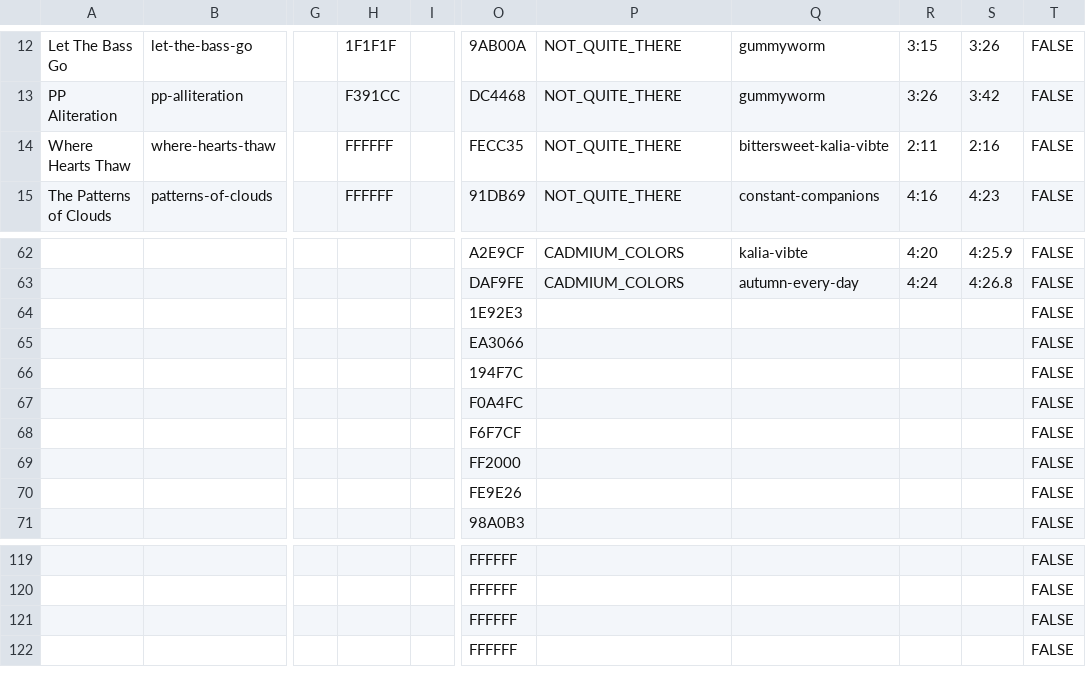
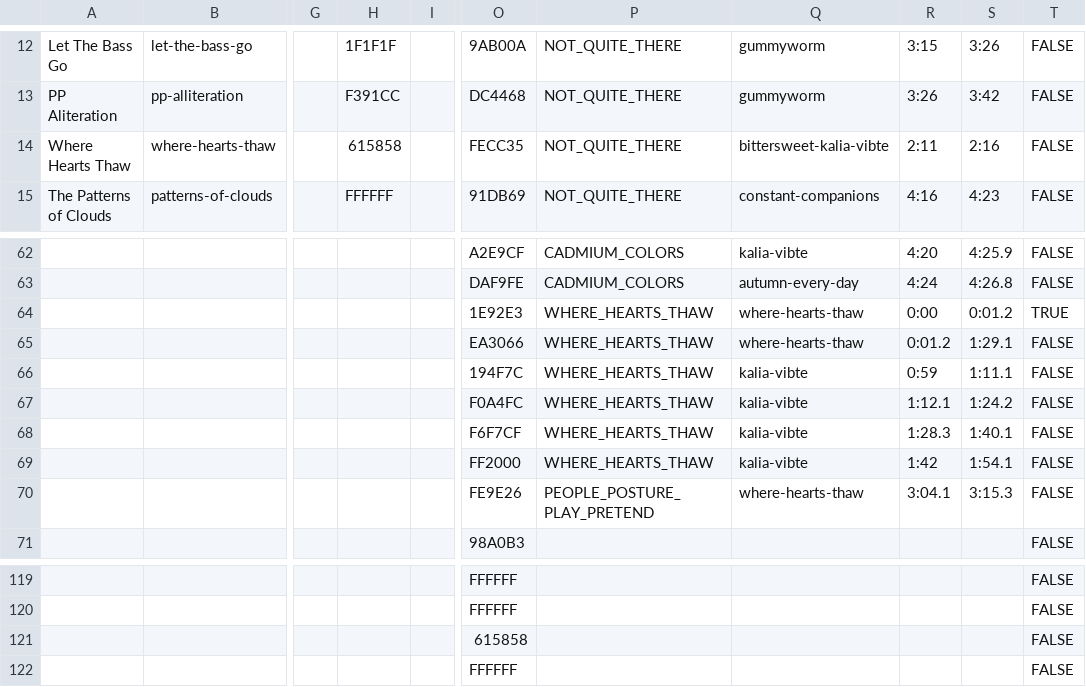
Before and after one commit to JamiePediaTeam/JamiePedia, a CSV file: public/motifs/JamiePedia Motifs spreadsheet - Sheet1.csv, drawn as a sheet; only a part is shown, gaps mark what is left out; the diff names each change by its address in the sheet, - before the commit and + after, or states it on an @@ line.

Commit message:
where hearts thaw motif page

```diff
--- a/public/motifs/JamiePedia Motifs spreadsheet - Sheet1.csv
+++ b/public/motifs/JamiePedia Motifs spreadsheet - Sheet1.csv
-H14: FFFFFF
+H14: 615858
-P64:P69: (empty)
+P64:P69: WHERE_HEARTS_THAW
-Q64:Q65: (empty)
+Q64:Q65: where-hearts-thaw
-R64: (empty)
+R64: 0:00
-S64: (empty)
+S64: 0:01.2
-T64: FALSE
+T64: TRUE
-R65: (empty)
+R65: 0:01.2
-S65: (empty)
+S65: 1:29.1
-Q66:Q69: (empty)
+Q66:Q69: kalia-vibte
-R66: (empty)
+R66: 0:59
-S66: (empty)
+S66: 1:11.1
-R67: (empty)
+R67: 1:12.1
-S67: (empty)
+S67: 1:24.2
-R68: (empty)
+R68: 1:28.3
-S68: (empty)
+S68: 1:40.1
-R69: (empty)
+R69: 1:42
-S69: (empty)
+S69: 1:54.1
-P70: (empty)
+P70: PEOPLE_POSTURE_PLAY_PRETEND
-Q70: (empty)
+Q70: where-hearts-thaw
-R70: (empty)
+R70: 3:04.1
-S70: (empty)
+S70: 3:15.3
-O121: FFFFFF
+O121: 615858
```
Also changed, not shown: 2 other files.
